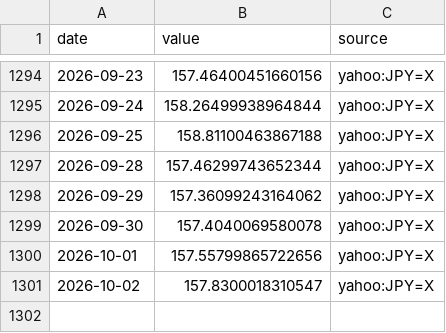
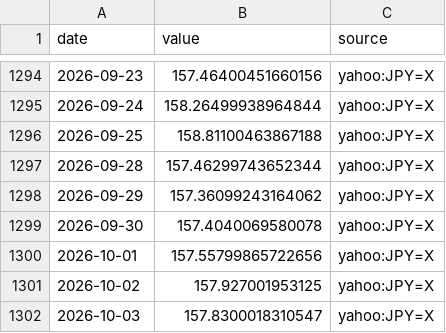
Before and after one commit to MJIH-market/macro-dashboard, a CSV file: data/USDJPY.csv, drawn as a sheet; only a part is shown, gaps mark what is left out.

```diff
--- a/data/USDJPY.csv
+++ b/data/USDJPY.csv
@@ -1300,2 +1300,3 @@ date,value,source
 2026-10-01,157.55799865722656,yahoo:JPY=X
-2026-10-02,157.8300018310547,yahoo:JPY=X
+2026-10-02,157.927001953125,yahoo:JPY=X
+2026-10-03,157.8300018310547,yahoo:JPY=X
```
Also changed, not shown: data/DXY.csv, data/GOLD.csv, 4 other files.
